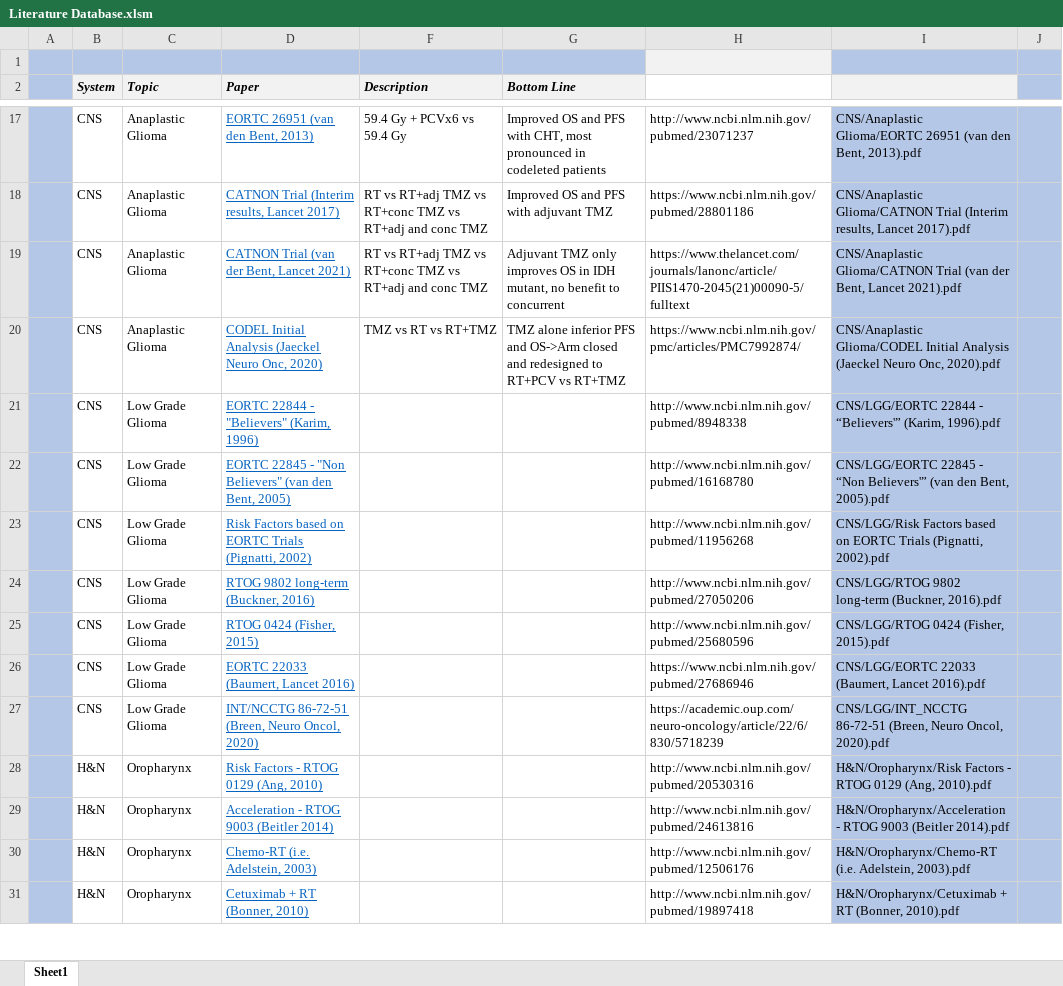
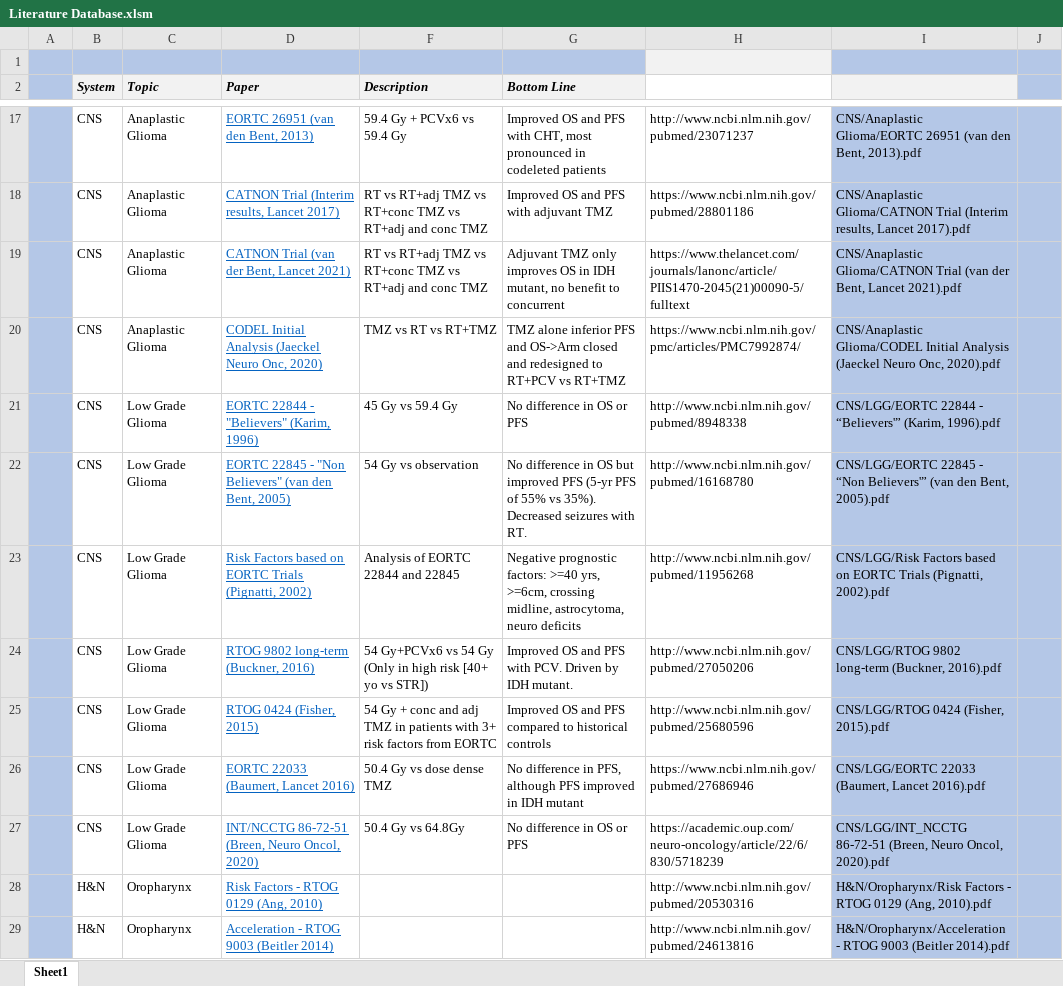
Before and after one commit to cladbury/COHRadOncResidentResources, an Excel workbook: Database/Literature Database.xlsm, sheet Sheet1, drawn as a sheet; only a part is shown, gaps mark what is left out; the shorter side is filled out with more unchanged rows; values as stored, in another font and other column widths than the file's, no borders; the diff names each change by its address in the sheet, - before the commit and + after, or states it on an @@ line.

```diff
--- a/Database/Literature Database.xlsm (sheet Sheet1)
+++ b/Database/Literature Database.xlsm (sheet Sheet1)
-F21 (Description): (empty)
+F21 (Description): 45 Gy vs 59.4 Gy
-G21 (Bottom Line): (empty)
+G21 (Bottom Line): No difference in OS or PFS
-F22 (Description): (empty)
+F22 (Description): 54 Gy vs observation
-G22 (Bottom Line): (empty)
+G22 (Bottom Line): No difference in OS but improved PFS (5-yr PFS of 55% vs 35%). Decreased seizures with RT.
-F23 (Description): (empty)
+F23 (Description): Analysis of EORTC 22844 and 22845
-G23 (Bottom Line): (empty)
+G23 (Bottom Line): Negative prognostic factors: >=40 yrs, >=6cm, crossing midline, astrocytoma, neuro deficits
-F24 (Description): (empty)
+F24 (Description): 54 Gy+PCVx6 vs 54 Gy (Only in high risk [40+ yo vs STR])
-G24 (Bottom Line): (empty)
+G24 (Bottom Line): Improved OS and PFS with PCV. Driven by IDH mutant.
-F25 (Description): (empty)
+F25 (Description): 54 Gy + conc and adj TMZ in patients with 3+ risk factors from EORTC
-G25 (Bottom Line): (empty)
+G25 (Bottom Line): Improved OS and PFS compared to historical controls
-F26 (Description): (empty)
+F26 (Description): 50.4 Gy vs dose dense TMZ
-G26 (Bottom Line): (empty)
+G26 (Bottom Line): No difference in PFS, although PFS improved in IDH mutant
-F27 (Description): (empty)
+F27 (Description): 50.4 Gy vs 64.8Gy
-G27 (Bottom Line): (empty)
+G27 (Bottom Line): No difference in OS or PFS
```
Also changed, not shown: 5 other files.
